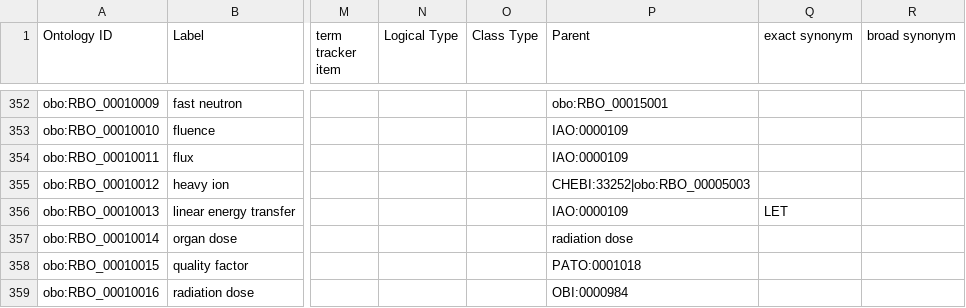
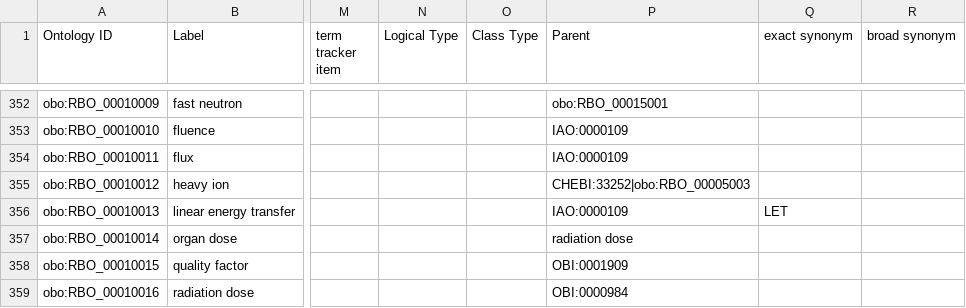
Before and after one commit to Radiobiology-Informatics-Consortium/RBO, a TSV file: src/templates/RBO_classes.tsv, drawn as a sheet; only a part is shown, gaps mark what is left out; the diff covers the shown part only; the diff names each change by its address in the sheet, - before the commit and + after, or states it on an @@ line.

```diff
--- a/src/templates/RBO_classes.tsv
+++ b/src/templates/RBO_classes.tsv
-P358 (Parent): PATO:0001018
+P358 (Parent): OBI:0001909
```
Also changed, not shown: 2 added rows and 5 edited cells elsewhere in this file, src/templates/RBO_nuclei.tsv.
